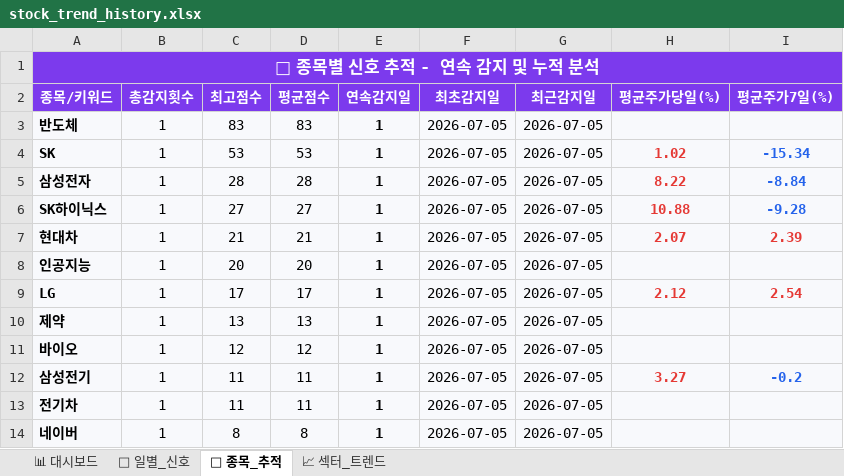
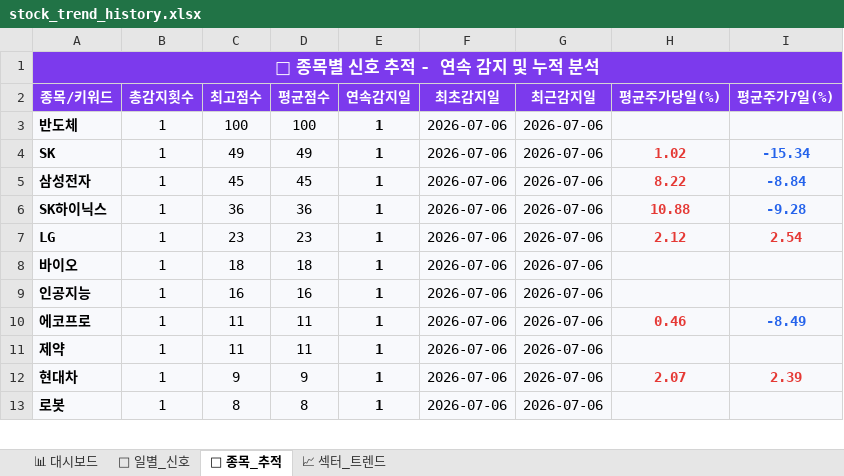
Before and after one commit to makitjung/stock-platform, an Excel workbook: trend/stock_trend_history.xlsx, sheet 🎯 종목_추적, drawn as a sheet; only a part is shown; values as stored, in another font and other column widths than the file's, no borders; removed rows and columns are numbered as before the commit, all else as after; the diff covers the shown part only; the diff names each change by its address in the sheet, - before the commit and + after, or states it on an @@ line.

```diff
--- a/trend/stock_trend_history.xlsx (sheet 🎯 종목_추적)
+++ b/trend/stock_trend_history.xlsx (sheet 🎯 종목_추적)
-C3 (최고점수): 83
+C3 (최고점수): 100
-D3 (평균점수): 83
+D3 (평균점수): 100
-F3:F6 (최초감지일): 2026-07-05
+F3:F6 (최초감지일): 2026-07-06
-G3:G6 (최근감지일): 2026-07-05
+G3:G6 (최근감지일): 2026-07-06
-C4 (최고점수): 53
+C4 (최고점수): 49
-D4 (평균점수): 53
+D4 (평균점수): 49
-C5 (최고점수): 28
+C5 (최고점수): 45
-D5 (평균점수): 28
+D5 (평균점수): 45
-C6 (최고점수): 27
+C6 (최고점수): 36
-D6 (평균점수): 27
+D6 (평균점수): 36
-row 7: 현대차 | 1 | 21 | 21 | 1 | 2026-07-05 | 2026-07-05 | 2.07 | 2.39
-row 8: 인공지능 | 1 | 20 | 20 | 1 | 2026-07-05 | 2026-07-05
-C7 (최고점수): 17
+C7 (최고점수): 23
-D7 (평균점수): 17
+D7 (평균점수): 23
-F7 (최초감지일): 2026-07-05
+F7 (최초감지일): 2026-07-06
-G7 (최근감지일): 2026-07-05
+G7 (최근감지일): 2026-07-06
-row 10: 제약 | 1 | 13 | 13 | 1 | 2026-07-05 | 2026-07-05
-C8 (최고점수): 12
+C8 (최고점수): 18
-D8 (평균점수): 12
+D8 (평균점수): 18
-F8 (최초감지일): 2026-07-05
+F8 (최초감지일): 2026-07-06
-G8 (최근감지일): 2026-07-05
+G8 (최근감지일): 2026-07-06
+row 9: 인공지능 | 1 | 16 | 16 | 1 | 2026-07-06 | 2026-07-06
-A10 (종목/키워드): 삼성전기
+A10 (종목/키워드): 에코프로
-F10:F11 (최초감지일): 2026-07-05
+F10:F11 (최초감지일): 2026-07-06
-G10:G11 (최근감지일): 2026-07-05
+G10:G11 (최근감지일): 2026-07-06
-H10 (평균주가당일(%)): 3.27
+H10 (평균주가당일(%)): 0.46
-I10 (평균주가7일(%)): -0.2
+I10 (평균주가7일(%)): -8.49
-A11 (종목/키워드): 전기차
+A11 (종목/키워드): 제약
+row 12: 현대차 | 1 | 9 | 9 | 1 | 2026-07-06 | 2026-07-06 | 2.07 | 2.39
-A13 (종목/키워드): 네이버
+A13 (종목/키워드): 로봇
-F13 (최초감지일): 2026-07-05
+F13 (최초감지일): 2026-07-06
-G13 (최근감지일): 2026-07-05
+G13 (최근감지일): 2026-07-06
```
Also changed, not shown: 11 added rows, 10 removed rows, 90 edited cells and cell formats elsewhere in this sheet, sheet 📅 일별_신호, sheet 📈 섹터_트렌드, sheet 📊 대시보드, 52 other files.
